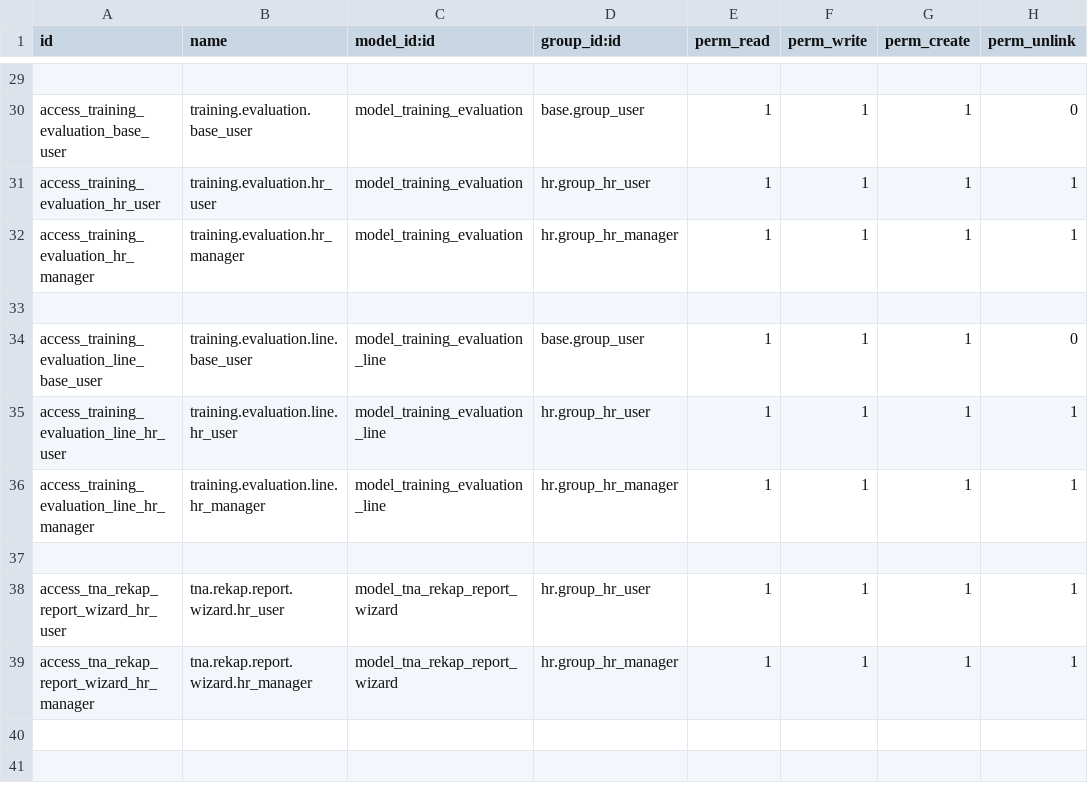
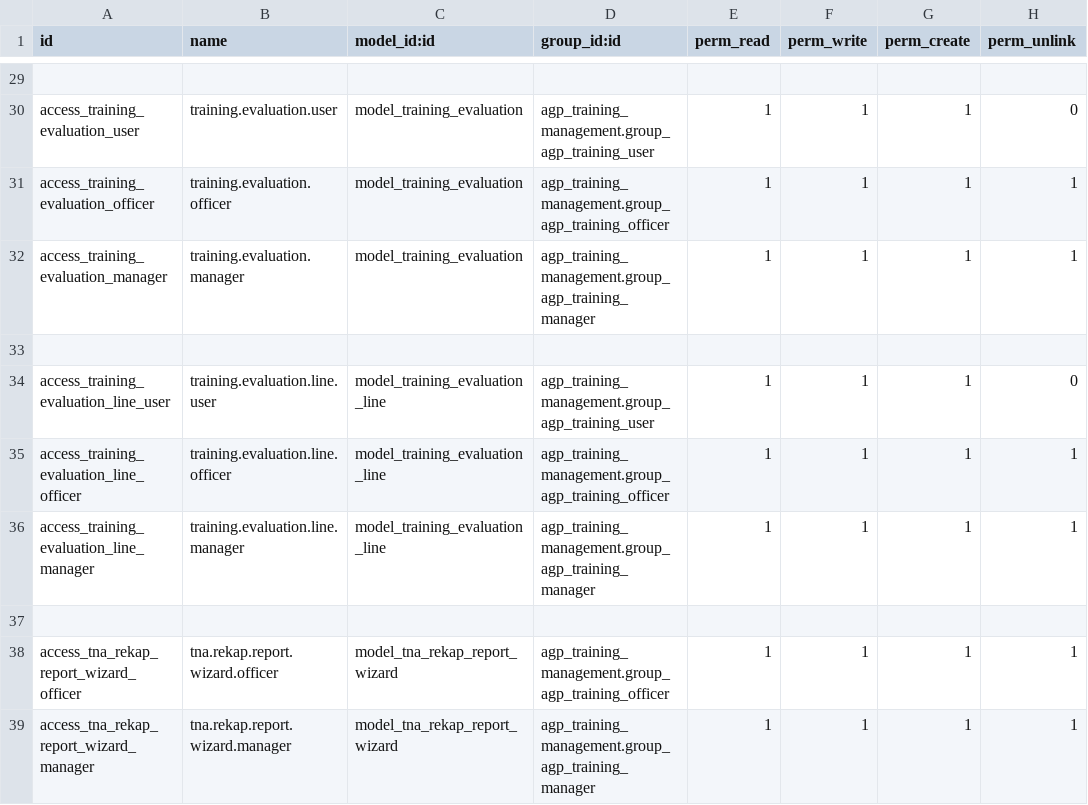
Before and after one commit to amustafidul/odoo_agp_hr, a CSV file: agp_training_management/security/ir.model.access.csv, drawn as a sheet; only a part is shown, gaps mark what is left out; the diff covers the shown part only; the diff names each change by its address in the sheet, - before the commit and + after, or states it on an @@ line.

```diff
--- a/agp_training_management/security/ir.model.access.csv
+++ b/agp_training_management/security/ir.model.access.csv
-A30 (id): access_training_evaluation_base_user
+A30 (id): access_training_evaluation_user
-B30 (name): training.evaluation.base_user
+B30 (name): training.evaluation.user
-D30 (group_id:id): base.group_user
+D30 (group_id:id): agp_training_management.group_agp_training_user
-A31 (id): access_training_evaluation_hr_user
+A31 (id): access_training_evaluation_officer
-B31 (name): training.evaluation.hr_user
+B31 (name): training.evaluation.officer
-D31 (group_id:id): hr.group_hr_user
+D31 (group_id:id): agp_training_management.group_agp_training_officer
-A32 (id): access_training_evaluation_hr_manager
+A32 (id): access_training_evaluation_manager
-B32 (name): training.evaluation.hr_manager
+B32 (name): training.evaluation.manager
-D32 (group_id:id): hr.group_hr_manager
+D32 (group_id:id): agp_training_management.group_agp_training_manager
-A34 (id): access_training_evaluation_line_base_user
+A34 (id): access_training_evaluation_line_user
-B34 (name): training.evaluation.line.base_user
+B34 (name): training.evaluation.line.user
-D34 (group_id:id): base.group_user
+D34 (group_id:id): agp_training_management.group_agp_training_user
-A35 (id): access_training_evaluation_line_hr_user
+A35 (id): access_training_evaluation_line_officer
-B35 (name): training.evaluation.line.hr_user
+B35 (name): training.evaluation.line.officer
-D35 (group_id:id): hr.group_hr_user
+D35 (group_id:id): agp_training_management.group_agp_training_officer
-A36 (id): access_training_evaluation_line_hr_manager
+A36 (id): access_training_evaluation_line_manager
-B36 (name): training.evaluation.line.hr_manager
+B36 (name): training.evaluation.line.manager
-D36 (group_id:id): hr.group_hr_manager
+D36 (group_id:id): agp_training_management.group_agp_training_manager
-A38 (id): access_tna_rekap_report_wizard_hr_user
+A38 (id): access_tna_rekap_report_wizard_officer
-B38 (name): tna.rekap.report.wizard.hr_user
+B38 (name): tna.rekap.report.wizard.officer
-D38 (group_id:id): hr.group_hr_user
+D38 (group_id:id): agp_training_management.group_agp_training_officer
-A39 (id): access_tna_rekap_report_wizard_hr_manager
+A39 (id): access_tna_rekap_report_wizard_manager
-B39 (name): tna.rekap.report.wizard.hr_manager
+B39 (name): tna.rekap.report.wizard.manager
-D39 (group_id:id): hr.group_hr_manager
+D39 (group_id:id): agp_training_management.group_agp_training_manager
```
Also changed, not shown: 2 added rows, 2 removed rows and 57 edited cells elsewhere in this file, 4 other files.
